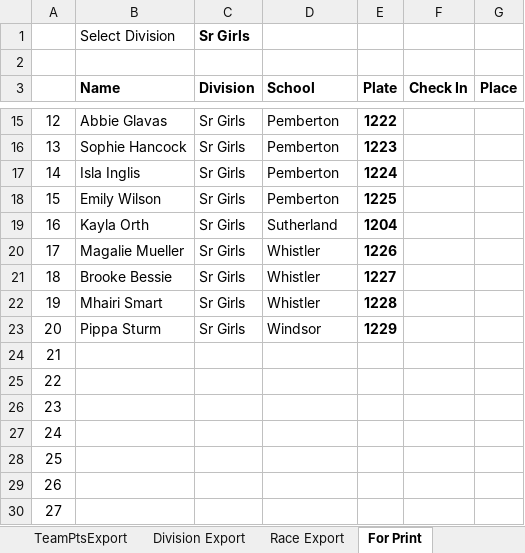
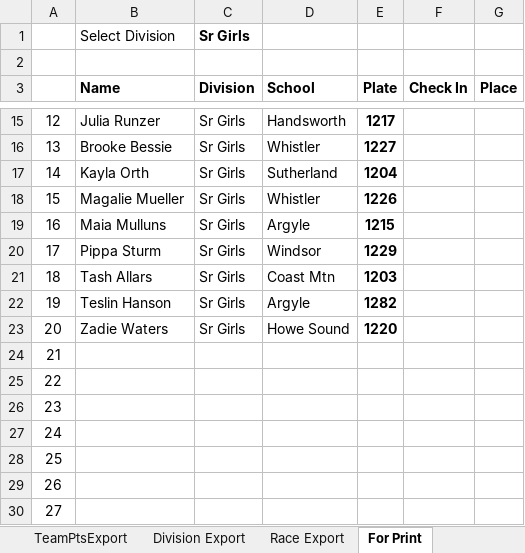
Before and after one commit to mskippy/nsssaa-mtb-league, an Excel workbook: Results 2025 MASTER.xlsx, sheet For Print, drawn as a sheet; only a part is shown, gaps mark what is left out; values as stored, in another font and other column widths than the file's, no borders; the diff covers the shown part only; the diff names each change by its address in the sheet, - before the commit and + after, or states it on an @@ line.

```diff
--- a/Results 2025 MASTER.xlsx (sheet For Print)
+++ b/Results 2025 MASTER.xlsx (sheet For Print)
-B15 (Name): Abbie Glavas
+B15 (Name): Julia Runzer
-D15 (School): Pemberton
+D15 (School): Handsworth
-E15 (Plate): 1222
+E15 (Plate): 1217
-B16 (Name): Sophie Hancock
+B16 (Name): Brooke Bessie
-D16 (School): Pemberton
+D16 (School): Whistler
-E16 (Plate): 1223
+E16 (Plate): 1227
-B17 (Name): Isla Inglis
+B17 (Name): Kayla Orth
-D17 (School): Pemberton
+D17 (School): Sutherland
-E17 (Plate): 1224
+E17 (Plate): 1204
-B18 (Name): Emily Wilson
+B18 (Name): Magalie Mueller
-D18 (School): Pemberton
+D18 (School): Whistler
-E18 (Plate): 1225
+E18 (Plate): 1226
-B19 (Name): Kayla Orth
+B19 (Name): Maia Mulluns
-D19 (School): Sutherland
+D19 (School): Argyle
-E19 (Plate): 1204
+E19 (Plate): 1215
-B20 (Name): Magalie Mueller
+B20 (Name): Pippa Sturm
-D20 (School): Whistler
+D20 (School): Windsor
-E20 (Plate): 1226
+E20 (Plate): 1229
-B21 (Name): Brooke Bessie
+B21 (Name): Tash Allars
-D21 (School): Whistler
+D21 (School): Coast Mtn
-E21 (Plate): 1227
+E21 (Plate): 1203
-B22 (Name): Mhairi Smart
+B22 (Name): Teslin Hanson
-D22 (School): Whistler
+D22 (School): Argyle
-E22 (Plate): 1228
+E22 (Plate): 1282
-B23 (Name): Pippa Sturm
+B23 (Name): Zadie Waters
-D23 (School): Windsor
+D23 (School): Howe Sound
-E23 (Plate): 1229
+E23 (Plate): 1220
```
Also changed, not shown: 32 edited cells elsewhere in this sheet, sheet Individual Results, sheet TeamPoints, sheet Race Export, sheet Division Export, sheet TeamPtsExport, formulas that keep their value, charts or pictures, 5 other files.
